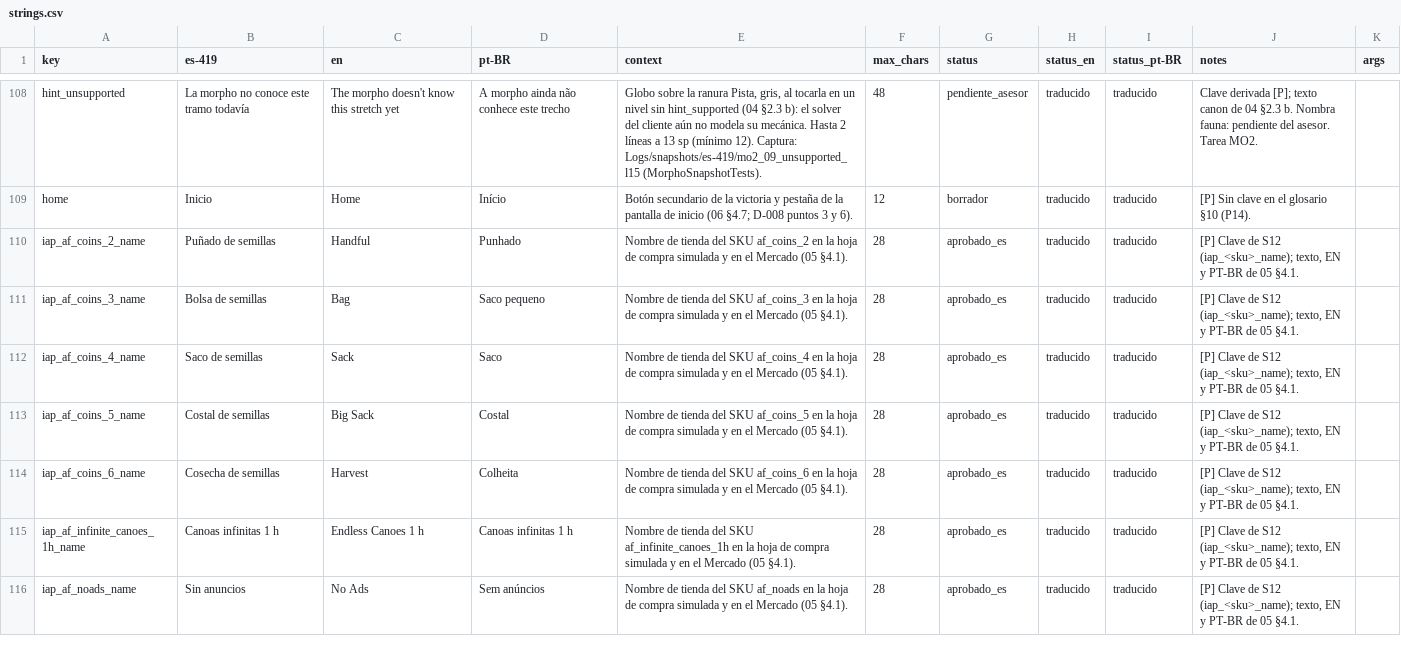
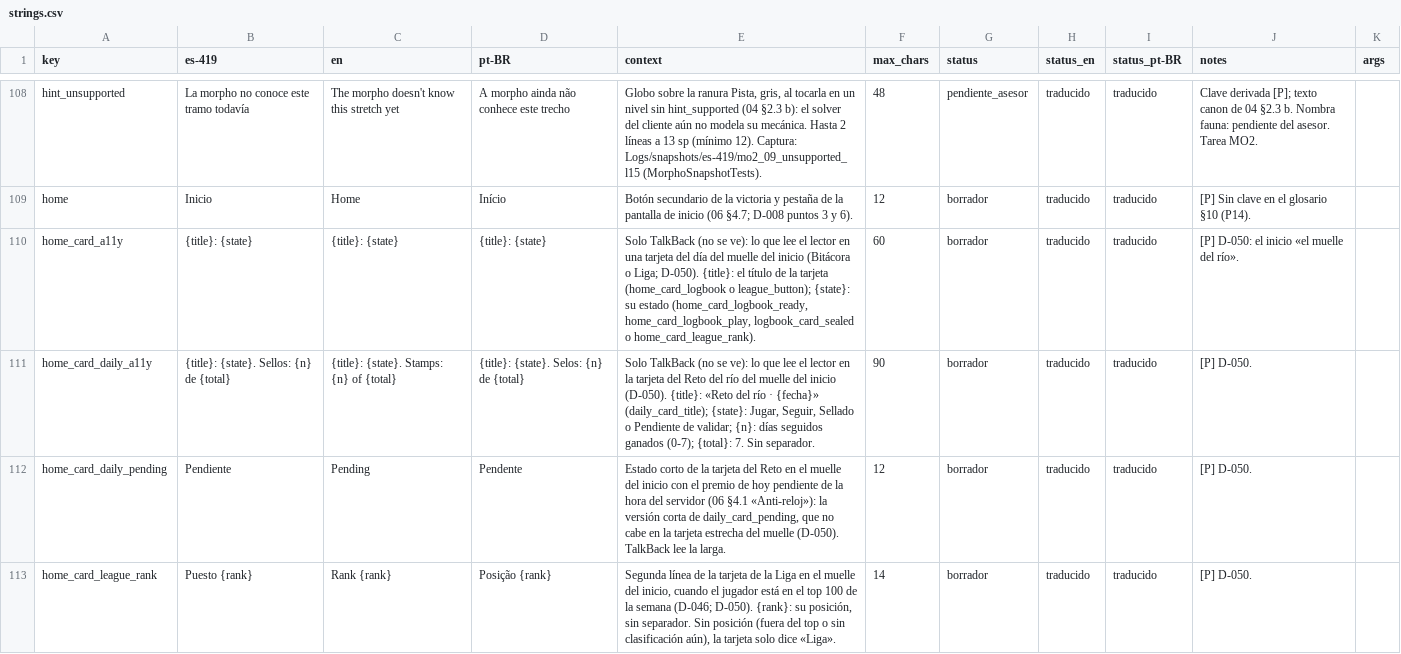
Before and after one commit to Nipko/fill-game, a CSV file: Assets/_Project/Data/Loc/strings.csv, drawn as a sheet; only a part is shown, gaps mark what is left out; the shorter side is filled out with more unchanged rows; the diff covers the shown part only.

```diff
--- a/Assets/_Project/Data/Loc/strings.csv
+++ b/Assets/_Project/Data/Loc/strings.csv
@@ -121 +121,5 @@ hint_unsupported,La morpho no conoce este tramo todavía,The morpho doesn't know
 home,Inicio,Home,Início,Botón secundario de la victoria y pestaña de la pantalla de inicio (06 §4.7; D-008 puntos 3 y 6).,12,borrador,traducido,traducido,[P] Sin clave en el glosario §10 (P14).,
+home_card_a11y,{title}: {state},{title}: {state},{title}: {state},"Solo TalkBack (no se ve): lo que lee el lector en una tarjeta del día del muelle del inicio (Bitácora o Liga; D-050). {title}: el título de la tarjeta (home_card_logbook o league_button); {state}: su estado (home_card_logbook_ready, home_card_logbook_play, logbook_card_sealed o home_card_league_rank).",60,borrador,traducido,traducido,[P] D-050: el inicio «el muelle del río».,
+home_card_daily_a11y,{title}: {state}. Sellos: {n} de {total},{title}: {state}. Stamps: {n} of {total},{title}: {state}. Selos: {n} de {total},"Solo TalkBack (no se ve): lo que lee el lector en la tarjeta del Reto del río del muelle del inicio (D-050). {title}: «Reto del río · {fecha}» (daily_card_title); {state}: Jugar, Seguir, Sellado o Pendiente de validar; {n}: días seguidos ganados (0-7); {total}: 7. Sin separador.",90,borrador,traducido,traducido,[P] D-050.,
+home_card_daily_pending,Pendiente,Pending,Pendente,"Estado corto de la tarjeta del Reto en el muelle del inicio con el premio de hoy pendiente de la hora del servidor (06 §4.1 «Anti-reloj»): la versión corta de daily_card_pending, que no cabe en la tarjeta estrecha del muelle (D-050). TalkBack lee la larga.",12,borrador,traducido,traducido,[P] D-050.,
+home_card_league_rank,Puesto {rank},Rank {rank},Posição {rank},"Segunda línea de la tarjeta de la Liga en el muelle del inicio, cuando el jugador está en el top 100 de la semana (D-046; D-050). {rank}: su posición, sin separador. Sin posición (fuera del top o sin clasificación aún), la tarjeta solo dice «Liga».",14,borrador,traducido,traducido,[P] D-050.,
```
Also changed, not shown: 10 added rows elsewhere in this file, 41 other files.
